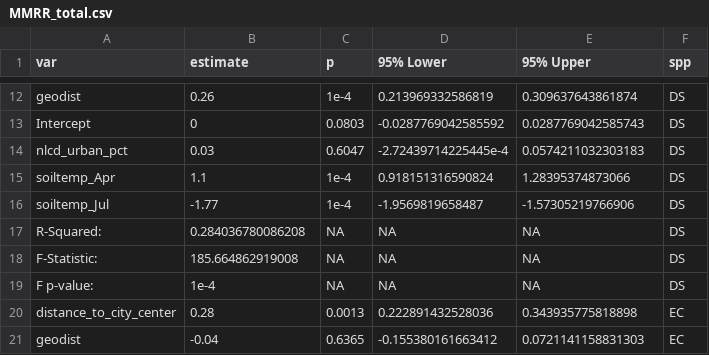
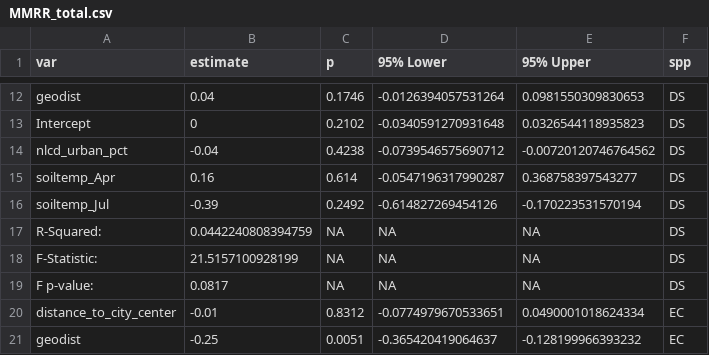
Before and after one commit to avahoffman/urban-weed-genomics, a CSV file: output/MMRR/MMRR_total.csv, drawn as a sheet; only a part is shown, gaps mark what is left out; the diff covers the shown part only; the diff names each change by its address in the sheet, - before the commit and + after, or states it on an @@ line.

```diff
--- a/output/MMRR/MMRR_total.csv
+++ b/output/MMRR/MMRR_total.csv
-B12 (estimate): 0.26
+B12 (estimate): 0.04
-C12 (p): 1e-4
+C12 (p): 0.1746
-D12 (95% Lower): 0.213969332586819
+D12 (95% Lower): -0.0126394057531264
-E12 (95% Upper): 0.309637643861874
+E12 (95% Upper): 0.0981550309830653
-C13 (p): 0.0803
+C13 (p): 0.2102
-D13 (95% Lower): -0.0287769042585592
+D13 (95% Lower): -0.0340591270931648
-E13 (95% Upper): 0.0287769042585743
+E13 (95% Upper): 0.0326544118935823
-B14 (estimate): 0.03
+B14 (estimate): -0.04
-C14 (p): 0.6047
+C14 (p): 0.4238
-D14 (95% Lower): -2.72439714225445e-4
+D14 (95% Lower): -0.0739546575690712
-E14 (95% Upper): 0.0574211032303183
+E14 (95% Upper): -0.00720120746764562
-B15 (estimate): 1.1
+B15 (estimate): 0.16
-C15 (p): 1e-4
+C15 (p): 0.614
-D15 (95% Lower): 0.918151316590824
+D15 (95% Lower): -0.0547196317990287
-E15 (95% Upper): 1.28395374873066
+E15 (95% Upper): 0.368758397543277
-B16 (estimate): -1.77
+B16 (estimate): -0.39
-C16 (p): 1e-4
+C16 (p): 0.2492
-D16 (95% Lower): -1.9569819658487
+D16 (95% Lower): -0.614827269454126
-E16 (95% Upper): -1.57305219766906
+E16 (95% Upper): -0.170223531570194
-B17 (estimate): 0.284036780086208
+B17 (estimate): 0.0442240808394759
-B18 (estimate): 185.664862919008
+B18 (estimate): 21.5157100928199
-B19 (estimate): 1e-4
+B19 (estimate): 0.0817
-B20 (estimate): 0.28
+B20 (estimate): -0.01
-C20 (p): 0.0013
+C20 (p): 0.8312
-D20 (95% Lower): 0.222891432528036
+D20 (95% Lower): -0.0774979670533651
-E20 (95% Upper): 0.343935775818898
+E20 (95% Upper): 0.0490001018624334
-B21 (estimate): -0.04
+B21 (estimate): -0.25
-C21 (p): 0.6365
+C21 (p): 0.0051
-D21 (95% Lower): -0.155380161663412
+D21 (95% Lower): -0.365420419064637
-E21 (95% Upper): 0.0721141158831303
+E21 (95% Upper): -0.128199966393232
```
Also changed, not shown: 125 edited cells elsewhere in this file, output/MMRR/MMRR_splitbycity.csv, output/MMRR/MMRR_splitbycity_overall_models.csv, 6 other files.
